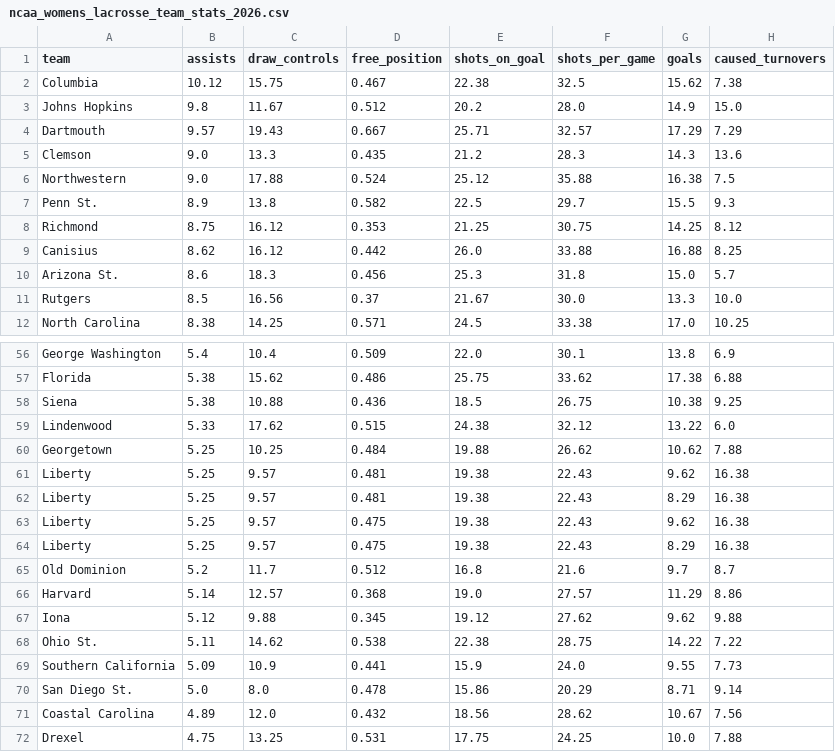
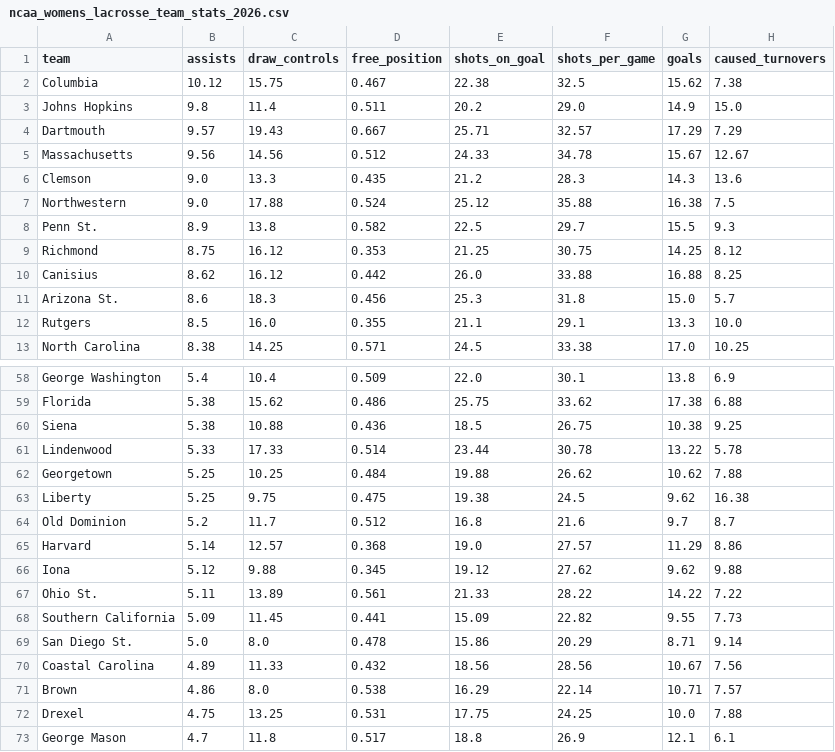
Before and after one commit to Avery-May-2/ncaa-womens-lacrosse-offense, a CSV file: data/ncaa_womens_lacrosse_team_stats_2026.csv, drawn as a sheet; only a part is shown, gaps mark what is left out; the shorter side is filled out with more unchanged rows; the diff covers the shown part only.

```diff
--- a/data/ncaa_womens_lacrosse_team_stats_2026.csv
+++ b/data/ncaa_womens_lacrosse_team_stats_2026.csv
@@ -2,4 +2,5 @@ team,assists,draw_controls,free_position,shots_on_goal,shots_per_game,goals,caus
 Columbia,10.12,15.75,0.467,22.38,32.5,15.62,7.38
-Johns Hopkins,9.8,11.67,0.512,20.2,28.0,14.9,15.0
+Johns Hopkins,9.8,11.4,0.511,20.2,29.0,14.9,15.0
 Dartmouth,9.57,19.43,0.667,25.71,32.57,17.29,7.29
+Massachusetts,9.56,14.56,0.512,24.33,34.78,15.67,12.67
 Clemson,9.0,13.3,0.435,21.2,28.3,14.3,13.6
@@ -10,3 +11,3 @@ Canisius,8.62,16.12,0.442,26.0,33.88,16.88,8.25
 Arizona St.,8.6,18.3,0.456,25.3,31.8,15.0,5.7
-Rutgers,8.5,16.56,0.37,21.67,30.0,13.3,10.0
+Rutgers,8.5,16.0,0.355,21.1,29.1,13.3,10.0
 North Carolina,8.38,14.25,0.571,24.5,33.38,17.0,10.25
@@ -58,8 +60,5 @@ Florida,5.38,15.62,0.486,25.75,33.62,17.38,6.88
 Siena,5.38,10.88,0.436,18.5,26.75,10.38,9.25
-Lindenwood,5.33,17.62,0.515,24.38,32.12,13.22,6.0
+Lindenwood,5.33,17.33,0.514,23.44,30.78,13.22,5.78
 Georgetown,5.25,10.25,0.484,19.88,26.62,10.62,7.88
-Liberty,5.25,9.57,0.481,19.38,22.43,9.62,16.38
-Liberty,5.25,9.57,0.481,19.38,22.43,8.29,16.38
-Liberty,5.25,9.57,0.475,19.38,22.43,9.62,16.38
-Liberty,5.25,9.57,0.475,19.38,22.43,8.29,16.38
+Liberty,5.25,9.75,0.475,19.38,24.5,9.62,16.38
 Old Dominion,5.2,11.7,0.512,16.8,21.6,9.7,8.7
@@ -67,6 +66,7 @@ Harvard,5.14,12.57,0.368,19.0,27.57,11.29,8.86
 Iona,5.12,9.88,0.345,19.12,27.62,9.62,9.88
-Ohio St.,5.11,14.62,0.538,22.38,28.75,14.22,7.22
-Southern California,5.09,10.9,0.441,15.9,24.0,9.55,7.73
+Ohio St.,5.11,13.89,0.561,21.33,28.22,14.22,7.22
+Southern California,5.09,11.45,0.441,15.09,22.82,9.55,7.73
 San Diego St.,5.0,8.0,0.478,15.86,20.29,8.71,9.14
-Coastal Carolina,4.89,12.0,0.432,18.56,28.62,10.67,7.56
+Coastal Carolina,4.89,11.33,0.432,18.56,28.56,10.67,7.56
+Brown,4.86,8.0,0.538,16.29,22.14,10.71,7.57
 Drexel,4.75,13.25,0.531,17.75,24.25,10.0,7.88
```
Also changed, not shown: 3 added rows, 1 removed row and 30 edited cells elsewhere in this file.
